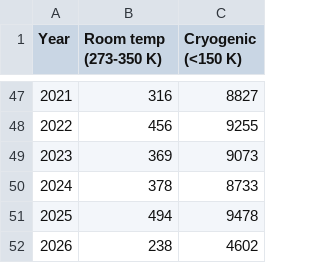
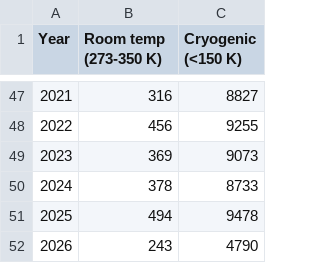
Before and after one commit to fredericpoitevin/pdb-stats, a CSV file: depositions_by_temperature.csv, drawn as a sheet; only a part is shown, gaps mark what is left out.

```diff
--- a/depositions_by_temperature.csv
+++ b/depositions_by_temperature.csv
@@ -51,2 +51,2 @@ Year,Room temp (273-350 K),Cryogenic (<150 K)
 2025,494,9478
-2026,238,4602
+2026,243,4790
```
Also changed, not shown: PDB Annual per method - Sheet1.csv, depositions_by_nmr.csv, 1 other file.
